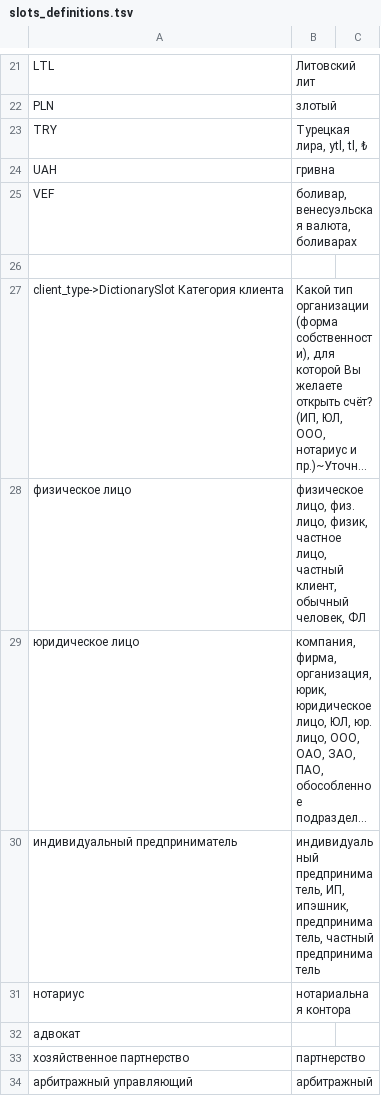
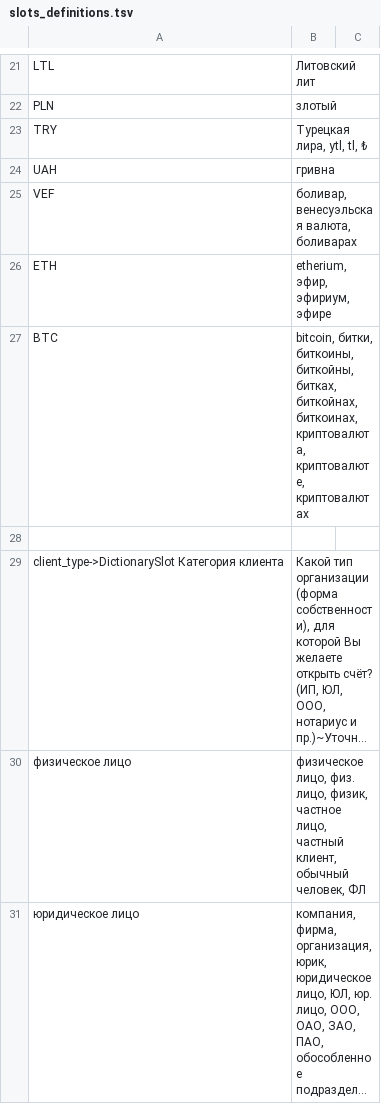
Before and after one commit to deeppavlov/sberdemo, a TSV file: slots_definitions.tsv, drawn as a sheet; only a part is shown, gaps mark what is left out; the shorter side is filled out with more unchanged rows; long unchanged cells end in …; the diff names each change by its address in the sheet, - before the commit and + after, or states it on an @@ line.

Commit message:
data: bitcoin and etherium

```diff
--- a/slots_definitions.tsv
+++ b/slots_definitions.tsv
+row 26: ETH | etherium, эфир, эфириум, эфире
+row 27: BTC | bitcoin, битки, биткоины, биткойны, битках, биткойнах, биткоинах, криптовалюта, криптовалюте, криптовалютах
```
